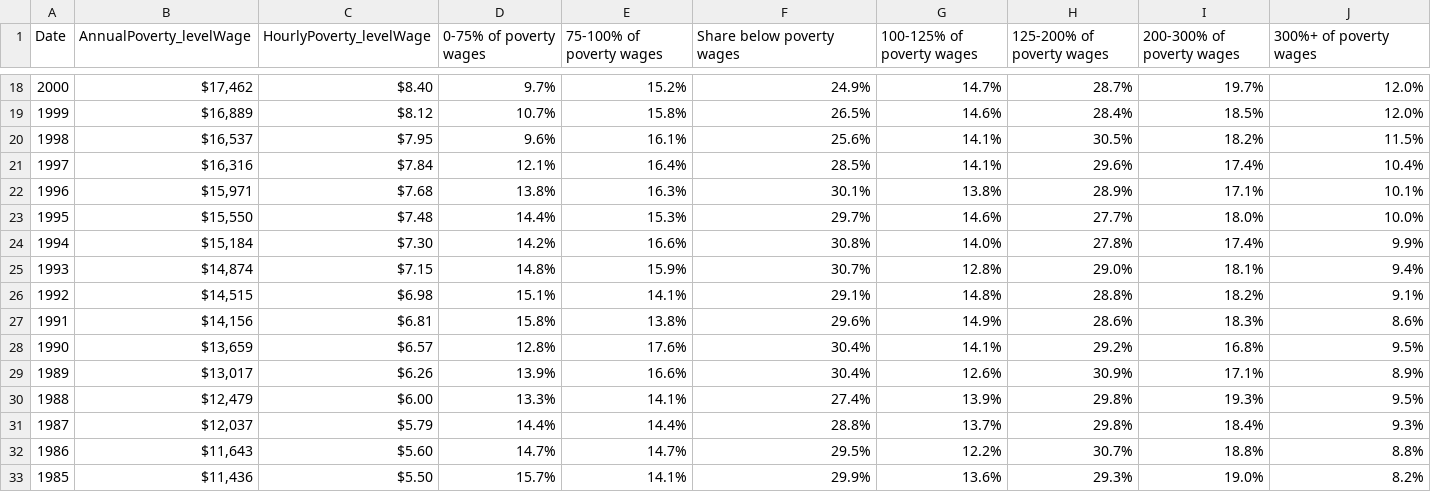
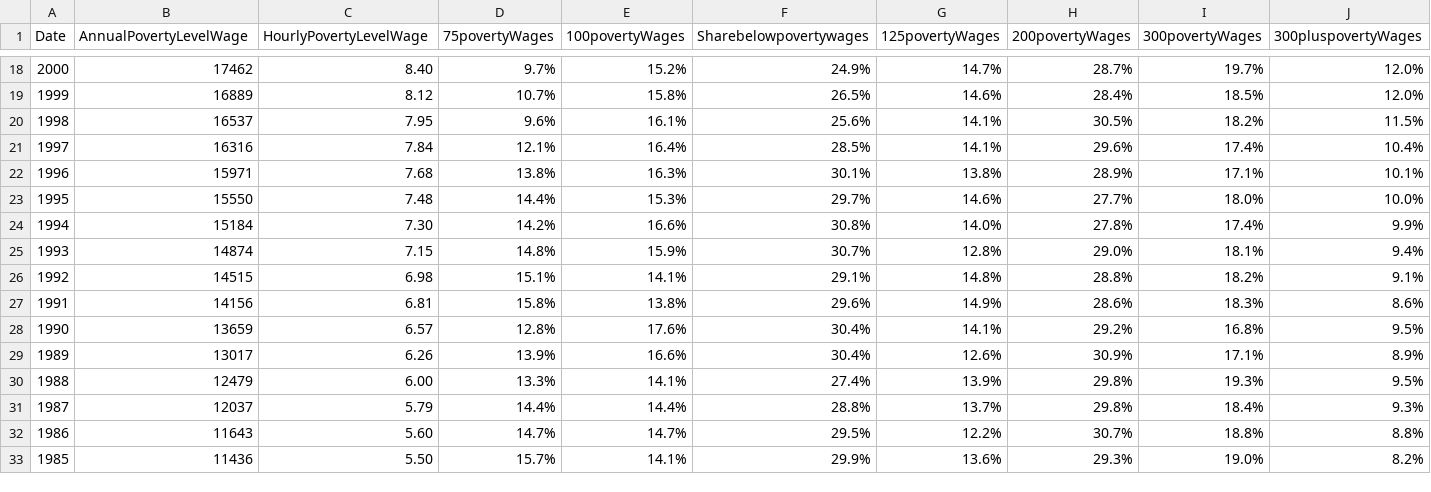
Before and after one commit to evana2/cs416_narrative_visualization, a CSV file: PovertyLevelWages.csv, drawn as a sheet; only a part is shown, gaps mark what is left out; the diff covers the shown part only.

```diff
--- a/PovertyLevelWages.csv
+++ b/PovertyLevelWages.csv
@@ -1 +1 @@
-"Date","AnnualPoverty_levelWage","HourlyPoverty_levelWage","0-75% of poverty wages","75-100% of poverty wages","Share below poverty wages","100-125% of poverty wages","125-200% of poverty wages","200-300% of poverty wages","300%+ of poverty wages"
+Date,AnnualPovertyLevelWage,HourlyPovertyLevelWage,75povertyWages,100povertyWages,Sharebelowpovertywages,125povertyWages,200povertyWages,300povertyWages,300pluspovertyWages
@@ -18,16 +18,16 @@
-"2000","$17,462","$8.40","9.7%","15.2%","24.9%","14.7%","28.7%","19.7%","12.0%"
-"1999","$16,889","$8.12","10.7%","15.8%","26.5%","14.6%","28.4%","18.5%","12.0%"
-"1998","$16,537","$7.95","9.6%","16.1%","25.6%","14.1%","30.5%","18.2%","11.5%"
-"1997","$16,316","$7.84","12.1%","16.4%","28.5%","14.1%","29.6%","17.4%","10.4%"
-"1996","$15,971","$7.68","13.8%","16.3%","30.1%","13.8%","28.9%","17.1%","10.1%"
-"1995","$15,550","$7.48","14.4%","15.3%","29.7%","14.6%","27.7%","18.0%","10.0%"
-"1994","$15,184","$7.30","14.2%","16.6%","30.8%","14.0%","27.8%","17.4%","9.9%"
-"1993","$14,874","$7.15","14.8%","15.9%","30.7%","12.8%","29.0%","18.1%","9.4%"
-"1992","$14,515","$6.98","15.1%","14.1%","29.1%","14.8%","28.8%","18.2%","9.1%"
-"1991","$14,156","$6.81","15.8%","13.8%","29.6%","14.9%","28.6%","18.3%","8.6%"
-"1990","$13,659","$6.57","12.8%","17.6%","30.4%","14.1%","29.2%","16.8%","9.5%"
-"1989","$13,017","$6.26","13.9%","16.6%","30.4%","12.6%","30.9%","17.1%","8.9%"
-"1988","$12,479","$6.00","13.3%","14.1%","27.4%","13.9%","29.8%","19.3%","9.5%"
-"1987","$12,037","$5.79","14.4%","14.4%","28.8%","13.7%","29.8%","18.4%","9.3%"
-"1986","$11,643","$5.60","14.7%","14.7%","29.5%","12.2%","30.7%","18.8%","8.8%"
-"1985","$11,436","$5.50","15.7%","14.1%","29.9%","13.6%","29.3%","19.0%","8.2%"
+2000,17462,8.40,9.7%,15.2%,24.9%,14.7%,28.7%,19.7%,12.0%
+1999,16889,8.12,10.7%,15.8%,26.5%,14.6%,28.4%,18.5%,12.0%
+1998,16537,7.95,9.6%,16.1%,25.6%,14.1%,30.5%,18.2%,11.5%
+1997,16316,7.84,12.1%,16.4%,28.5%,14.1%,29.6%,17.4%,10.4%
+1996,15971,7.68,13.8%,16.3%,30.1%,13.8%,28.9%,17.1%,10.1%
+1995,15550,7.48,14.4%,15.3%,29.7%,14.6%,27.7%,18.0%,10.0%
+1994,15184,7.30,14.2%,16.6%,30.8%,14.0%,27.8%,17.4%,9.9%
+1993,14874,7.15,14.8%,15.9%,30.7%,12.8%,29.0%,18.1%,9.4%
+1992,14515,6.98,15.1%,14.1%,29.1%,14.8%,28.8%,18.2%,9.1%
+1991,14156,6.81,15.8%,13.8%,29.6%,14.9%,28.6%,18.3%,8.6%
+1990,13659,6.57,12.8%,17.6%,30.4%,14.1%,29.2%,16.8%,9.5%
+1989,13017,6.26,13.9%,16.6%,30.4%,12.6%,30.9%,17.1%,8.9%
+1988,12479,6.00,13.3%,14.1%,27.4%,13.9%,29.8%,19.3%,9.5%
+1987,12037,5.79,14.4%,14.4%,28.8%,13.7%,29.8%,18.4%,9.3%
+1986,11643,5.60,14.7%,14.7%,29.5%,12.2%,30.7%,18.8%,8.8%
+1985,11436,5.50,15.7%,14.1%,29.9%,13.6%,29.3%,19.0%,8.2%
```
Also changed, not shown: 56 edited cells elsewhere in this file, MinimumWage.csv, 1 other file.
